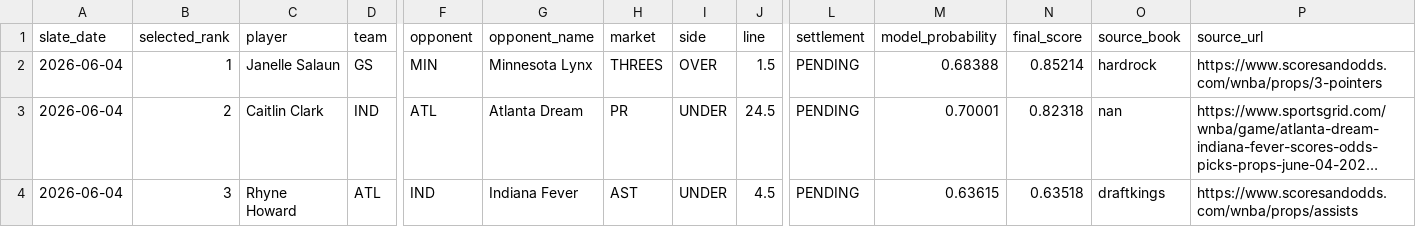
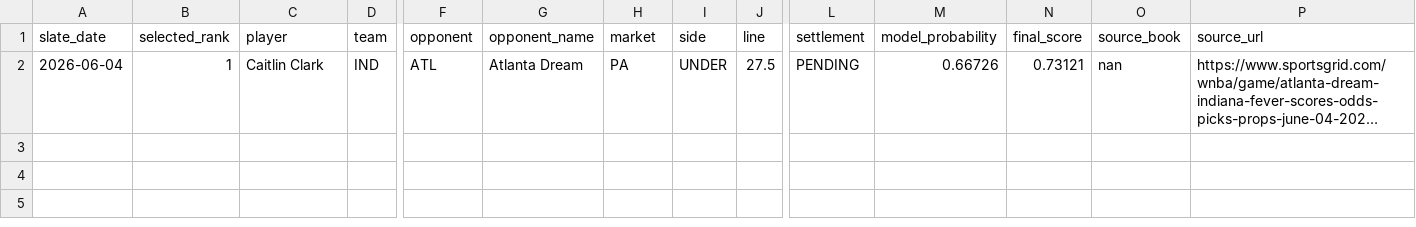
Before and after one commit to testqgw/SCP, a CSV file: wnba/output/current-settlement.csv, drawn as a sheet; only a part is shown, gaps mark what is left out; long unchanged cells end in …; removed rows and columns are numbered as before the commit, all else as after; rows hold the shown columns only; the diff names each change by its address in the sheet, - before the commit and + after, or states it on an @@ line.

```diff
--- a/wnba/output/current-settlement.csv
+++ b/wnba/output/current-settlement.csv
-row 2: 2026-06-04 | 1 | Janelle Salaun | GS | MIN | Minnesota Lynx | THREES | OVER | 1.5 | PENDING | 0.68388 | 0.85214 | hardrock | https://www.scoresandodds.com/wnba/props/3-pointers
-B2 (selected_rank): 2
+B2 (selected_rank): 1
-H2 (market): PR
+H2 (market): PA
-J2 (line): 24.5
+J2 (line): 27.5
-M2 (model_probability): 0.70001
+M2 (model_probability): 0.66726
-N2 (final_score): 0.82318
+N2 (final_score): 0.73121
-row 4: 2026-06-04 | 3 | Rhyne Howard | ATL | IND | Indiana Fever | AST | UNDER | 4.5 | PENDING | 0.63615 | 0.63518 | draftkings | https://www.scoresandodds.com/wnba/props/assists
```
Also changed, not shown: 7 other files.
